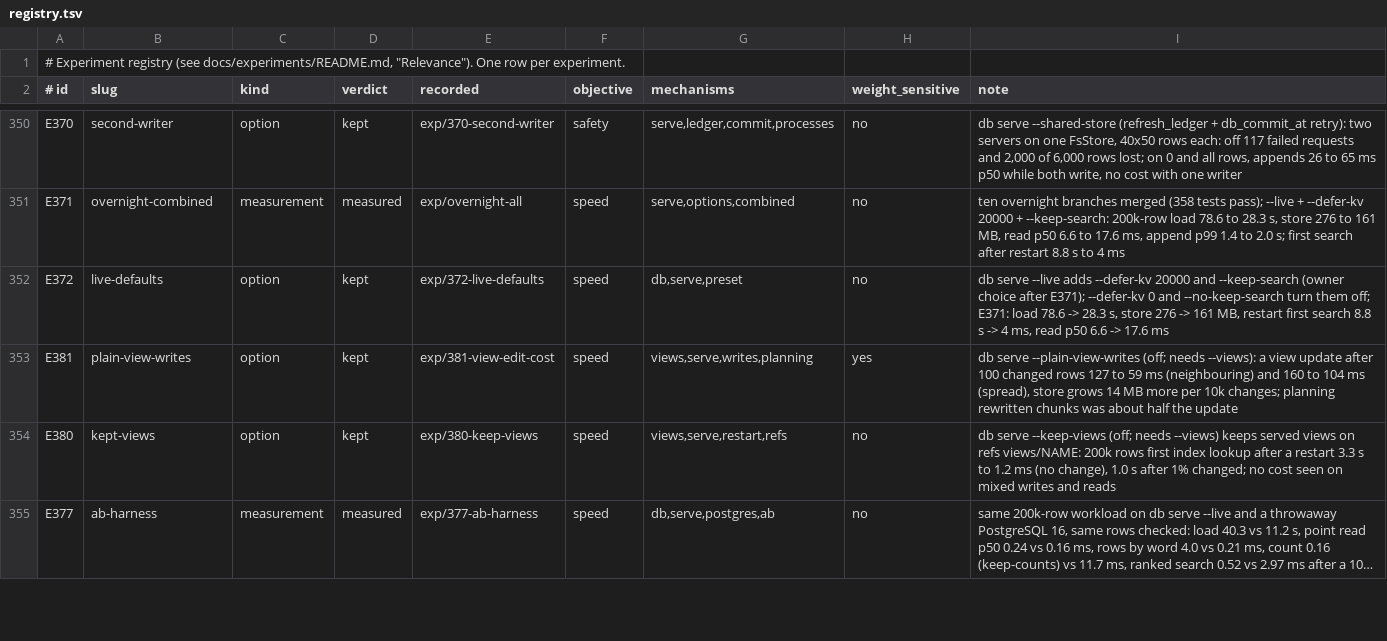
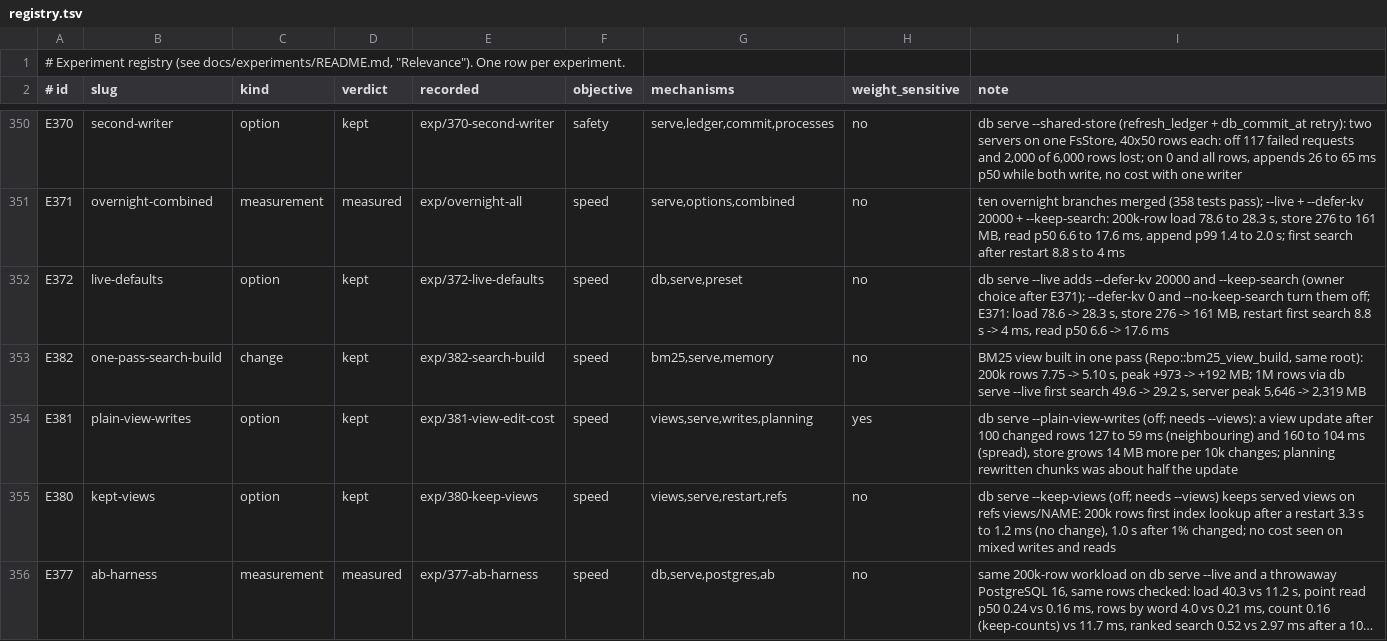
Before and after one commit to han-so1omon/ikam, a TSV file: docs/experiments/registry.tsv, drawn as a sheet; only a part is shown, gaps mark what is left out; long unchanged cells end in …; the diff names each change by its address in the sheet, - before the commit and + after, or states it on an @@ line.

```diff
--- a/docs/experiments/registry.tsv
+++ b/docs/experiments/registry.tsv
+row 353: E382 | one-pass-search-build | change | kept | exp/382-search-build | speed | bm25,serve,memory | no | BM25 view built in one pass (Repo::bm25_view_build, same root): 200k rows 7.75 -> 5.10 s, peak +973 -> +192 MB; 1M rows via db serve --live first search 49.6 -> 29.2 s, server peak 5,646 -> 2,319 MB
```
Also changed, not shown: 4 other files.
